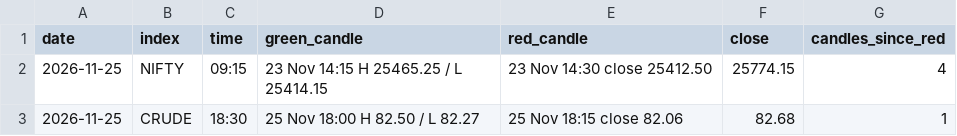
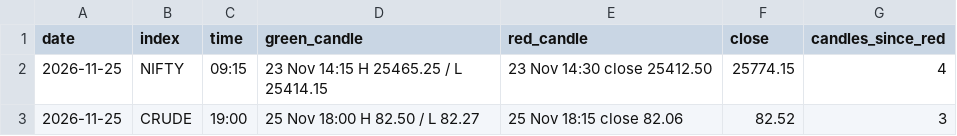
Before and after one commit to yjreddy01/gainer-agent, a CSV file: signals/index_3candle_2026-11-25.csv, drawn as a sheet.

```diff
--- a/signals/index_3candle_2026-11-25.csv
+++ b/signals/index_3candle_2026-11-25.csv
@@ -2,2 +2,2 @@ date,index,time,green_candle,red_candle,close,candles_since_red
 2026-11-25,NIFTY,09:15,23 Nov 14:15 H 25465.25 / L 25414.15,23 Nov 14:30 close 25412.50,25774.15,4
-2026-11-25,CRUDE,18:30,25 Nov 18:00 H 82.50 / L 82.27,25 Nov 18:15 close 82.06,82.68,1
+2026-11-25,CRUDE,19:00,25 Nov 18:00 H 82.50 / L 82.27,25 Nov 18:15 close 82.06,82.52,3
```
Also changed, not shown: 1 other file.
